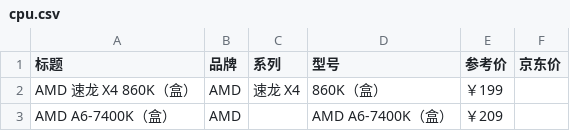
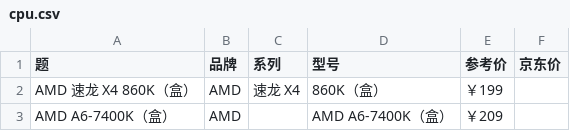
Before and after one commit to just-entertainment/hardware_analzer, a CSV file: spider/csv/cpu.csv, drawn as a sheet; only a part is shown.

```diff
--- a/spider/csv/cpu.csv
+++ b/spider/csv/cpu.csv
@@ -1,2 +1,2 @@
-标题,品牌,系列,型号,参考价,京东价
+题,品牌,系列,型号,参考价,京东价
 AMD 速龙 X4 860K（盒）,AMD,速龙 X4,860K（盒）,￥199,
```
Also changed, not shown: 14 other files.
